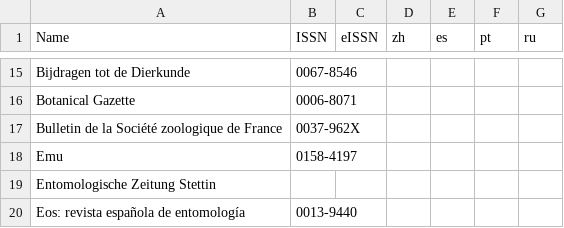
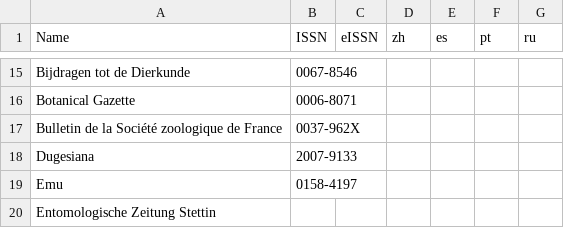
Before and after one commit to rdmpage/journal-articles-ris, a CSV file: journals.csv, drawn as a sheet; only a part is shown, gaps mark what is left out; the shorter side is filled out with more unchanged rows; the diff names each change by its address in the sheet, - before the commit and + after, or states it on an @@ line.

Commit message:
Dugesiana added

```diff
--- a/journals.csv
+++ b/journals.csv
+row 18: Dugesiana | 2007-9133
```
Also changed, not shown: 1 other file.
